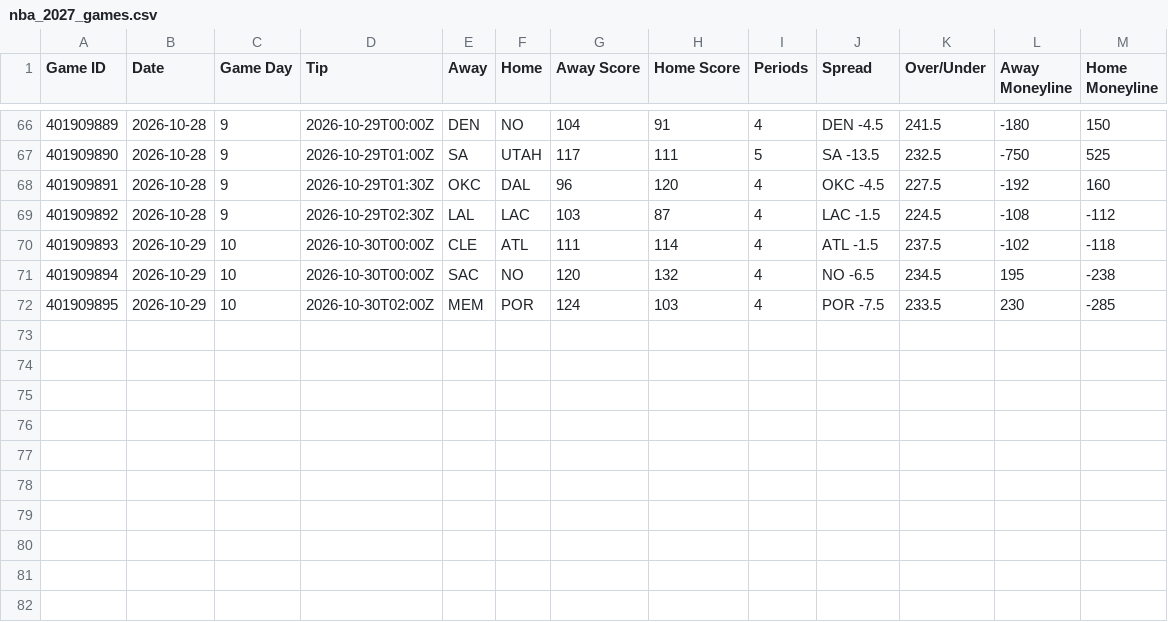
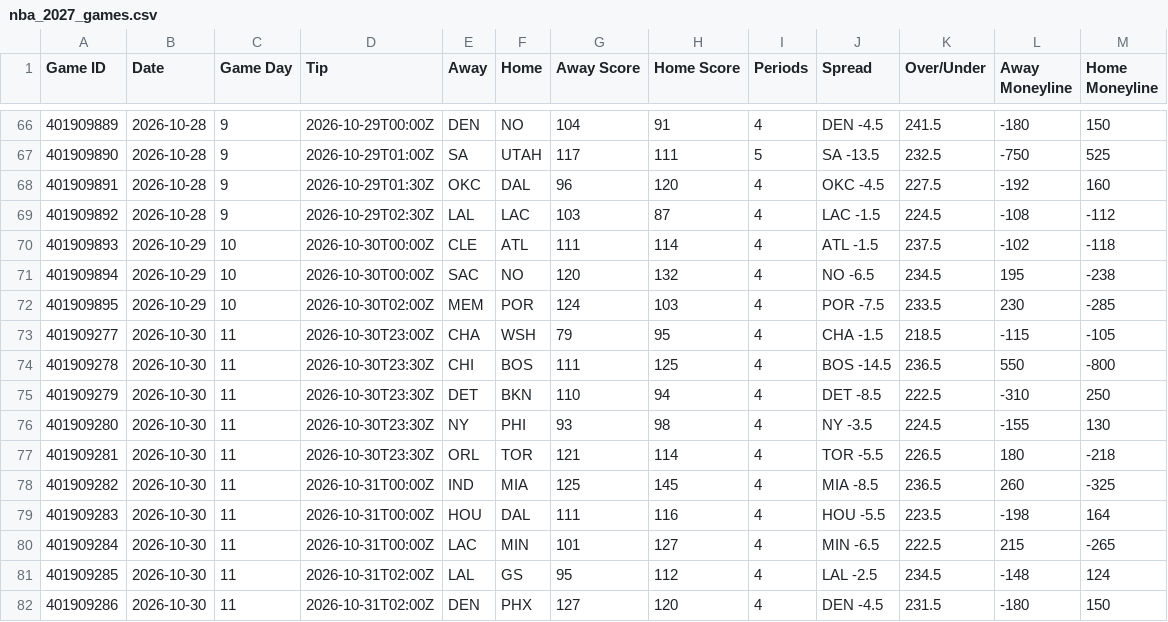
Before and after one commit to HitByOne/NBAData, a CSV file: site/data/nba_2027_games.csv, drawn as a sheet; only a part is shown, gaps mark what is left out; the diff names each change by its address in the sheet, - before the commit and + after, or states it on an @@ line.

```diff
--- a/site/data/nba_2027_games.csv
+++ b/site/data/nba_2027_games.csv
+row 73: 401909277 | 2026-10-30 | 11 | 2026-10-30T23:00Z | CHA | WSH | 79 | 95 | 4 | CHA -1.5 | 218.5 | -115 | -105
+row 74: 401909278 | 2026-10-30 | 11 | 2026-10-30T23:30Z | CHI | BOS | 111 | 125 | 4 | BOS -14.5 | 236.5 | 550 | -800
+row 75: 401909279 | 2026-10-30 | 11 | 2026-10-30T23:30Z | DET | BKN | 110 | 94 | 4 | DET -8.5 | 222.5 | -310 | 250
+row 76: 401909280 | 2026-10-30 | 11 | 2026-10-30T23:30Z | NY | PHI | 93 | 98 | 4 | NY -3.5 | 224.5 | -155 | 130
+row 77: 401909281 | 2026-10-30 | 11 | 2026-10-30T23:30Z | ORL | TOR | 121 | 114 | 4 | TOR -5.5 | 226.5 | 180 | -218
+row 78: 401909282 | 2026-10-30 | 11 | 2026-10-31T00:00Z | IND | MIA | 125 | 145 | 4 | MIA -8.5 | 236.5 | 260 | -325
+row 79: 401909283 | 2026-10-30 | 11 | 2026-10-31T00:00Z | HOU | DAL | 111 | 116 | 4 | HOU -5.5 | 223.5 | -198 | 164
+row 80: 401909284 | 2026-10-30 | 11 | 2026-10-31T00:00Z | LAC | MIN | 101 | 127 | 4 | MIN -6.5 | 222.5 | 215 | -265
+row 81: 401909285 | 2026-10-30 | 11 | 2026-10-31T02:00Z | LAL | GS | 95 | 112 | 4 | LAL -2.5 | 234.5 | -148 | 124
+row 82: 401909286 | 2026-10-30 | 11 | 2026-10-31T02:00Z | DEN | PHX | 127 | 120 | 4 | DEN -4.5 | 231.5 | -180 | 150
```
Also changed, not shown: site/data/nba_2027_game_flow.csv, site/data/nba_2027_team_box.csv, 17 other files.
